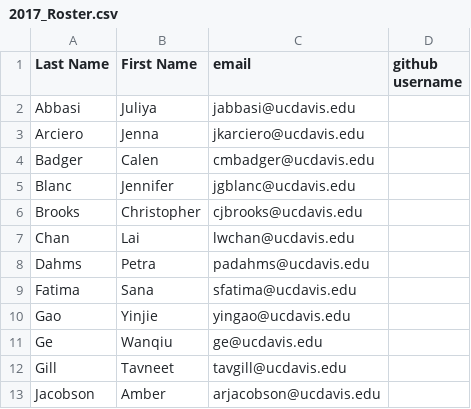
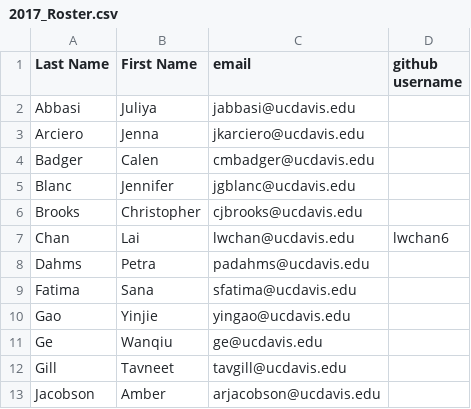
Before and after one commit to UCDBIS180L/gh-usernames, a CSV file: 2017_Roster.csv, drawn as a sheet; only a part is shown.

Commit message:
added Lai Chan username

```diff
--- a/2017_Roster.csv
+++ b/2017_Roster.csv
@@ -6,3 +6,3 @@ Blanc,Jennifer,jgblanc@ucdavis.edu,
 Brooks,Christopher,cjbrooks@ucdavis.edu,
-Chan,Lai,lwchan@ucdavis.edu,
+Chan,Lai,lwchan@ucdavis.edu,lwchan6
 Dahms,Petra,padahms@ucdavis.edu,
```
